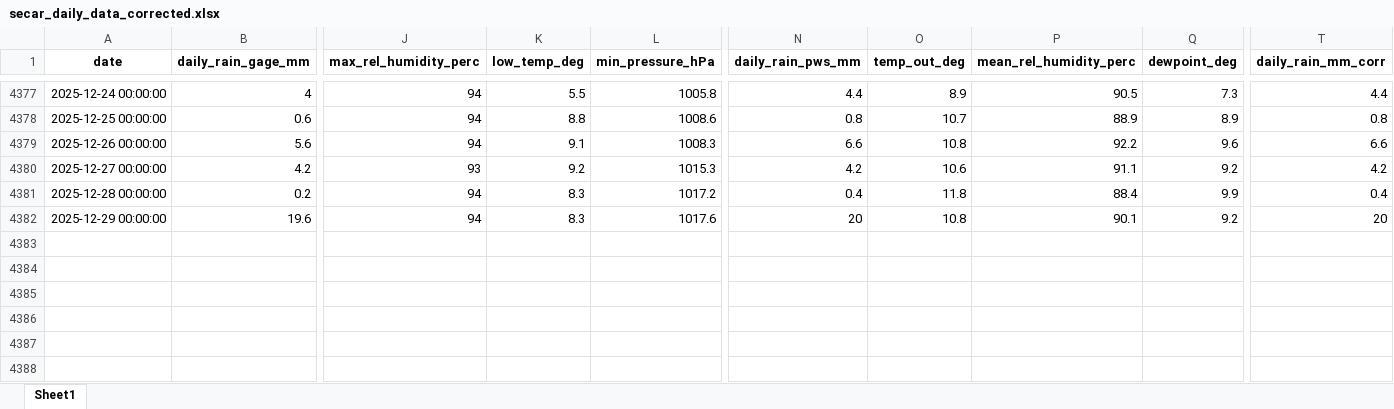
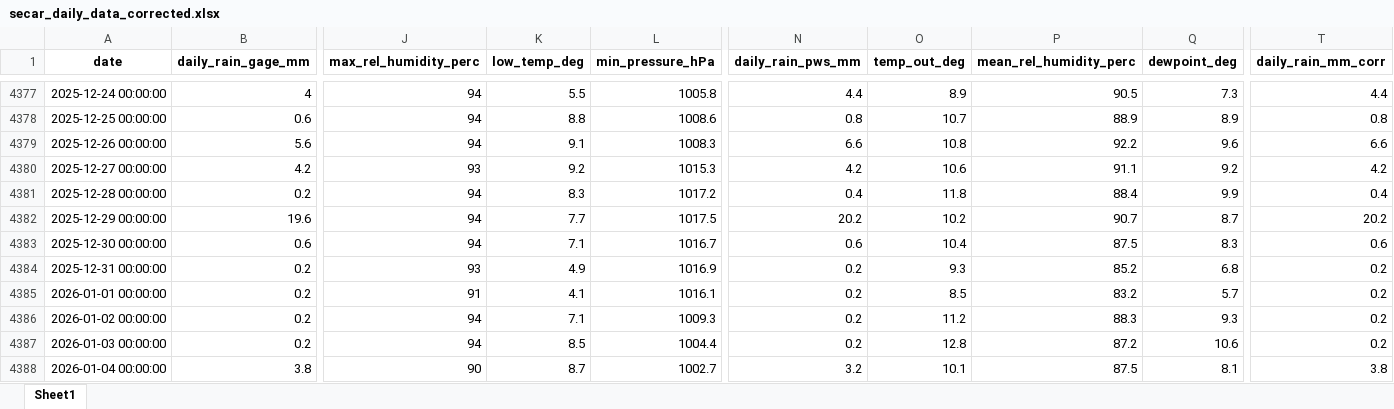
Before and after one commit to idfeiven/app-secar_meteo_data, an Excel workbook: data/secar_daily_data_corrected.xlsx, sheet Sheet1, drawn as a sheet; only a part is shown, gaps mark what is left out; values as stored, in another font and other column widths than the file's, no borders; rows hold the shown columns only; the diff names each change by its address in the sheet, - before the commit and + after, or states it on an @@ line.

```diff
--- a/data/secar_daily_data_corrected.xlsx (sheet Sheet1)
+++ b/data/secar_daily_data_corrected.xlsx (sheet Sheet1)
-K4382 (low_temp_deg): 8.3
+K4382 (low_temp_deg): 7.7
-L4382 (min_pressure_hPa): 1017.6
+L4382 (min_pressure_hPa): 1017.5
-N4382 (daily_rain_pws_mm): 20
+N4382 (daily_rain_pws_mm): 20.2
-O4382 (temp_out_deg): 10.8
+O4382 (temp_out_deg): 10.2
-P4382 (mean_rel_humidity_perc): 90.1
+P4382 (mean_rel_humidity_perc): 90.7
-Q4382 (dewpoint_deg): 9.2
+Q4382 (dewpoint_deg): 8.7
-T4382 (daily_rain_mm_corr): 20
+T4382 (daily_rain_mm_corr): 20.2
+row 4383: 2025-12-30 00:00:00 | 0.6 | 94 | 7.1 | 1016.7 | 0.6 | 10.4 | 87.5 | 8.3 | 0.6
+row 4384: 2025-12-31 00:00:00 | 0.2 | 93 | 4.9 | 1016.9 | 0.2 | 9.3 | 85.2 | 6.8 | 0.2
+row 4385: 2026-01-01 00:00:00 | 0.2 | 91 | 4.1 | 1016.1 | 0.2 | 8.5 | 83.2 | 5.7 | 0.2
+row 4386: 2026-01-02 00:00:00 | 0.2 | 94 | 7.1 | 1009.3 | 0.2 | 11.2 | 88.3 | 9.3 | 0.2
+row 4387: 2026-01-03 00:00:00 | 0.2 | 94 | 8.5 | 1004.4 | 0.2 | 12.8 | 87.2 | 10.6 | 0.2
+row 4388: 2026-01-04 00:00:00 | 3.8 | 90 | 8.7 | 1002.7 | 3.2 | 10.1 | 87.5 | 8.1 | 3.8
```
Also changed, not shown: data/daily_manual_rain_gage_data.xlsx, data/secar_daily_data.xlsx, 1 other file.
